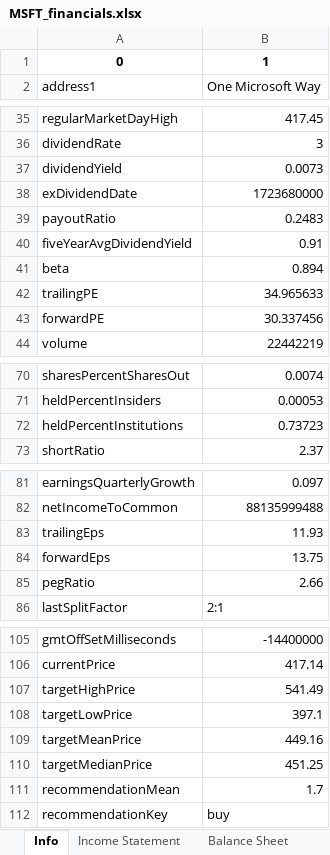
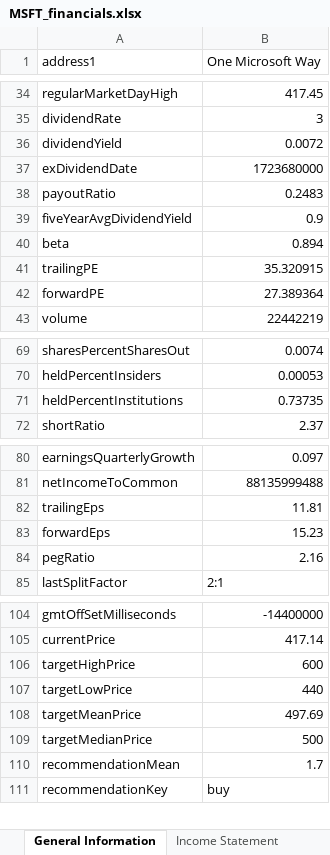
Before and after one commit to petercunha/yf-downloader, an Excel workbook: MSFT_financials.xlsx, sheet General Information, drawn as a sheet; only a part is shown, gaps mark what is left out; values as stored, in another font and other column widths than the file's, no borders; removed rows and columns are numbered as before the commit, all else as after; the diff covers the shown part only; the diff names each change by its address in the sheet, - before the commit and + after, or states it on an @@ line.

```diff
--- a/MSFT_financials.xlsx (sheet General Information)
+++ b/MSFT_financials.xlsx (sheet General Information)
-sheet tab: Info
+sheet tab: General Information
-row 1: 0 | 1
-B36: 0.0073
+B36: 0.0072
-B39: 0.91
+B39: 0.9
-B41: 34.965633
+B41: 35.320915
-B42: 30.337456
+B42: 27.389364
-B71: 0.73723
+B71: 0.73735
-B82: 11.93
+B82: 11.81
-B83: 13.75
+B83: 15.23
-B84: 2.66
+B84: 2.16
-B106: 541.49
+B106: 600
-B107: 397.1
+B107: 440
-B108: 449.16
+B108: 497.69
-B109: 451.25
+B109: 500
```
Also changed, not shown: 1 edited cell elsewhere in this sheet, 3 other files.
